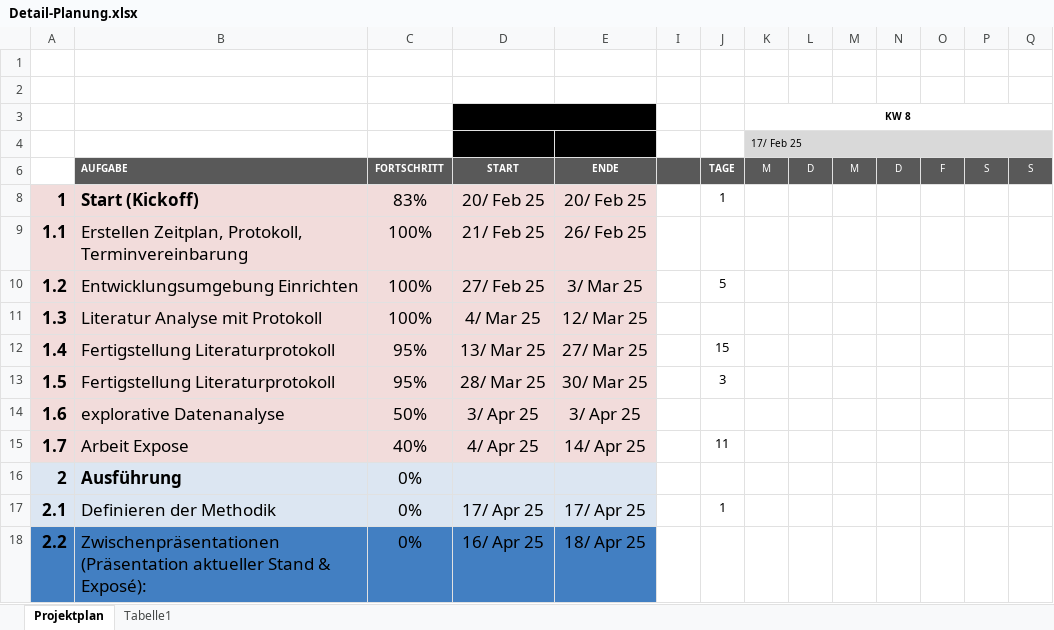
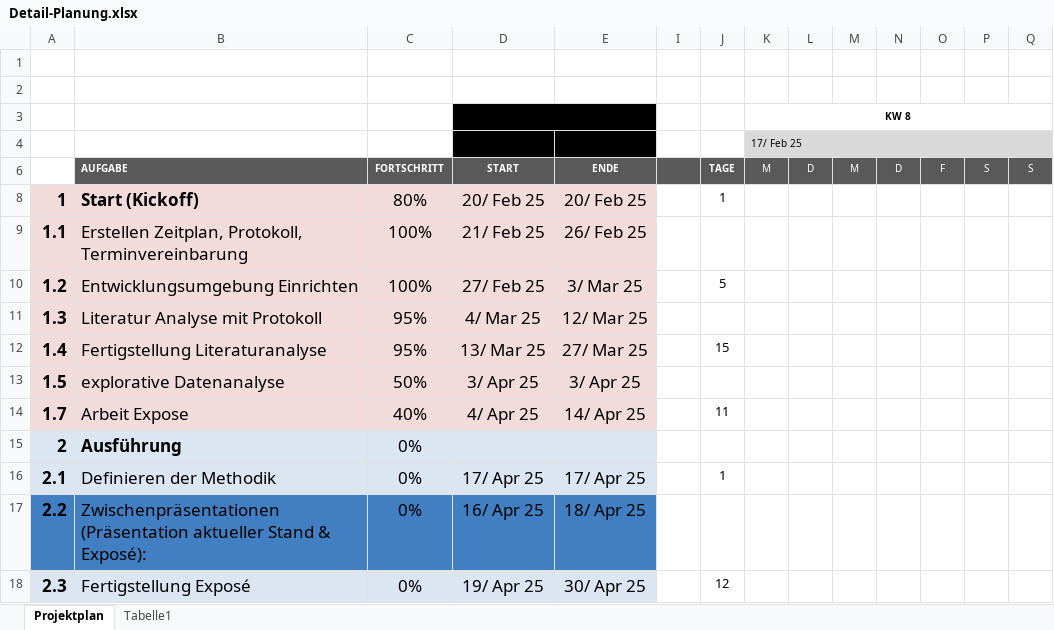
Before and after one commit to Louisfhgr/BA_Arbeit, an Excel workbook: Detail-Planung.xlsx, sheet Projektplan, drawn as a sheet; only a part is shown; the shorter side is filled out with more unchanged rows; values as stored, in another font and other column widths than the file's, no borders; conditional formats not drawn; removed rows and columns are numbered as before the commit, all else as after; rows hold the shown columns only; the diff names each change by its address in the sheet, - before the commit and + after, or states it on an @@ line.

Commit message:
Add files via upload

```diff
--- a/Detail-Planung.xlsx (sheet Projektplan)
+++ b/Detail-Planung.xlsx (sheet Projektplan)
-C8: 83%
+C8: 80%
-C11: 100%
+C11: 95%
-B12: Fertigstellung Literaturprotokoll
+B12: Fertigstellung Literaturanalyse
-row 13: 1.5 | Fertigstellung Literaturprotokoll | 95% | 28/ Mar 25 | 30/ Mar 25 |  | 3
-A13: 1.6
+A13: 1.5
```
Also changed, not shown: hidden cells.
